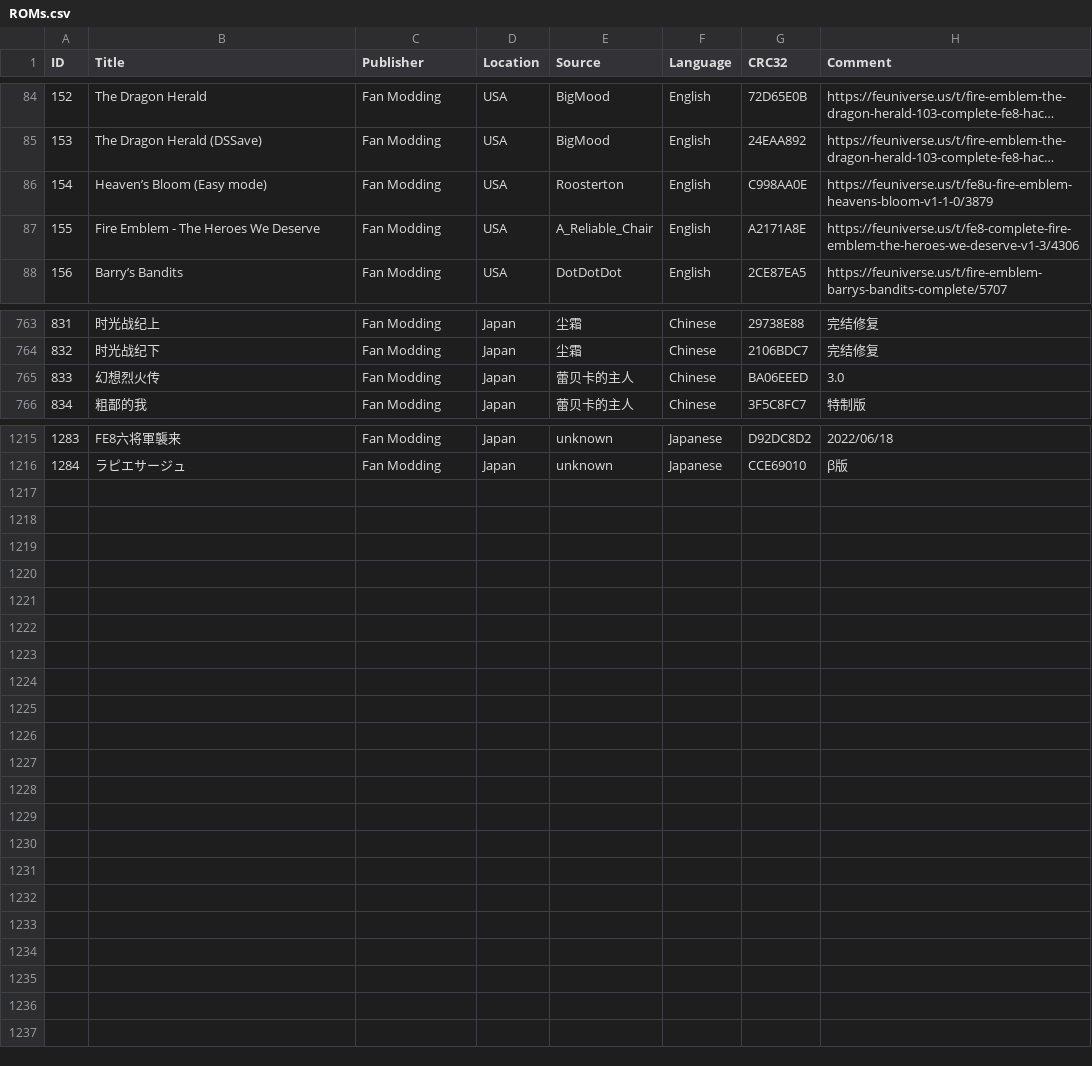
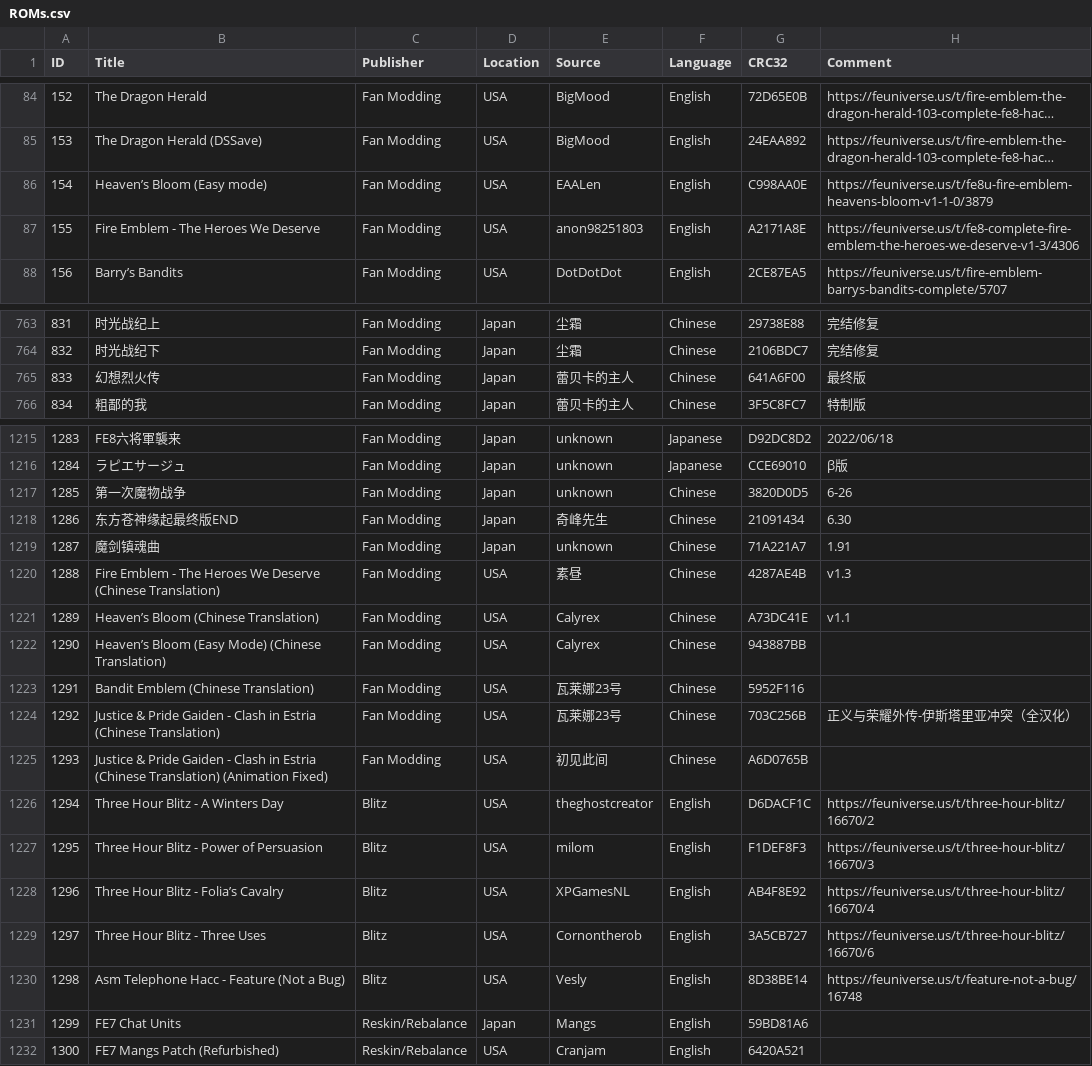
Before and after one commit to laqieer/FE-ROM-Hack-Database, a CSV file: Excel/ROMs.csv, drawn as a sheet; only a part is shown, gaps mark what is left out; long unchanged cells end in …; the diff covers the shown part only; the diff names each change by its address in the sheet, - before the commit and + after, or states it on an @@ line.

```diff
--- a/Excel/ROMs.csv
+++ b/Excel/ROMs.csv
-E86 (Source): Roosterton
+E86 (Source): EAALen
-E87 (Source): A_Reliable_Chair
+E87 (Source): anon98251803
-G765 (CRC32): BA06EEED
+G765 (CRC32): 641A6F00
-H765 (Comment): 3.0
+H765 (Comment): 最终版
+row 1217: 1285 | 第一次魔物战争 | Fan Modding | Japan | unknown | Chinese | 3820D0D5 | 6-26
+row 1218: 1286 | 东方苍神缘起最终版END | Fan Modding | Japan | 奇峰先生 | Chinese | 21091434 | 6.30
+row 1219: 1287 | 魔剑镇魂曲 | Fan Modding | Japan | unknown | Chinese | 71A221A7 | 1.91
+row 1220: 1288 | Fire Emblem - The Heroes We Deserve (Chinese Translation) | Fan Modding | USA | 素昼 | Chinese | 4287AE4B | v1.3
+row 1221: 1289 | Heaven’s Bloom (Chinese Translation) | Fan Modding | USA | Calyrex | Chinese | A73DC41E | v1.1
+row 1222: 1290 | Heaven’s Bloom (Easy Mode) (Chinese Translation) | Fan Modding | USA | Calyrex | Chinese | 943887BB
+row 1223: 1291 | Bandit Emblem (Chinese Translation) | Fan Modding | USA | 瓦莱娜23号 | Chinese | 5952F116
+row 1224: 1292 | Justice & Pride Gaiden - Clash in Estria (Chinese Translation) | Fan Modding | USA | 瓦莱娜23号 | Chinese | 703C256B | 正义与荣耀外传-伊斯塔里亚冲突（全汉化）
+row 1225: 1293 | Justice & Pride Gaiden - Clash in Estria (Chinese Translation) (Animation Fixed) | Fan Modding | USA | 初见此间 | Chinese | A6D0765B
+row 1226: 1294 | Three Hour Blitz - A Winters Day | Blitz | USA | theghostcreator | English | D6DACF1C | https://feuniverse.us/t/three-hour-blitz/16670/2
+row 1227: 1295 | Three Hour Blitz - Power of Persuasion | Blitz | USA | milom | English | F1DEF8F3 | https://feuniverse.us/t/three-hour-blitz/16670/3
+row 1228: 1296 | Three Hour Blitz - Folia’s Cavalry | Blitz | USA | XPGamesNL | English | AB4F8E92 | https://feuniverse.us/t/three-hour-blitz/16670/4
+row 1229: 1297 | Three Hour Blitz - Three Uses | Blitz | USA | Cornontherob | English | 3A5CB727 | https://feuniverse.us/t/three-hour-blitz/16670/6
+row 1230: 1298 | Asm Telephone Hacc - Feature (Not a Bug) | Blitz | USA | Vesly | English | 8D38BE14 | https://feuniverse.us/t/feature-not-a-bug/16748
+row 1231: 1299 | FE7 Chat Units | Reskin/Rebalance | Japan | Mangs | English | 59BD81A6
+row 1232: 1300 | FE7 Mangs Patch (Refurbished) | Reskin/Rebalance | USA | Cranjam | English | 6420A521
```
Also changed, not shown: 7 edited cells elsewhere in this file, DATs/laqieer - Fire Emblem - Game Boy Advance.tsv, _data/ROMs.csv, 57 other files.
